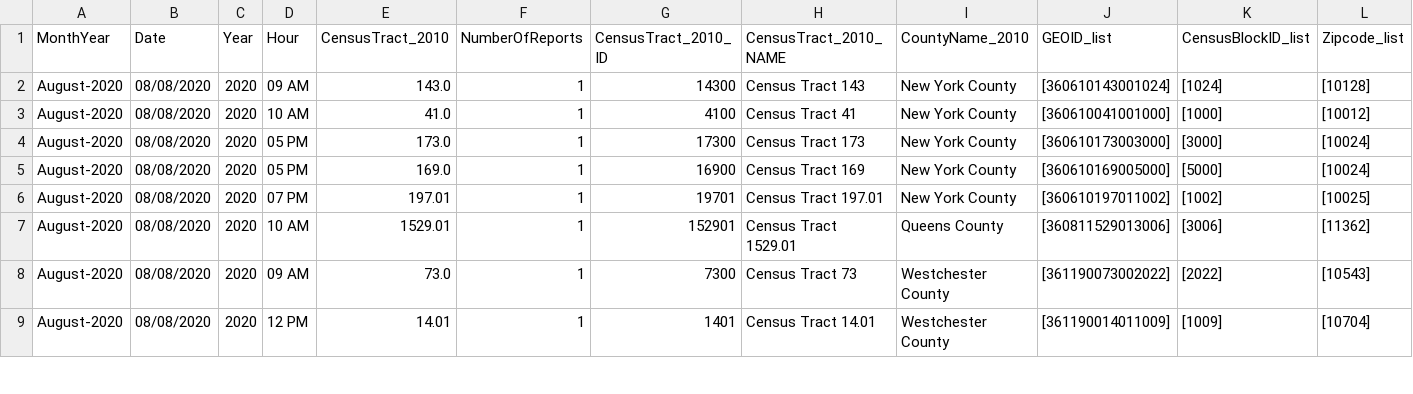
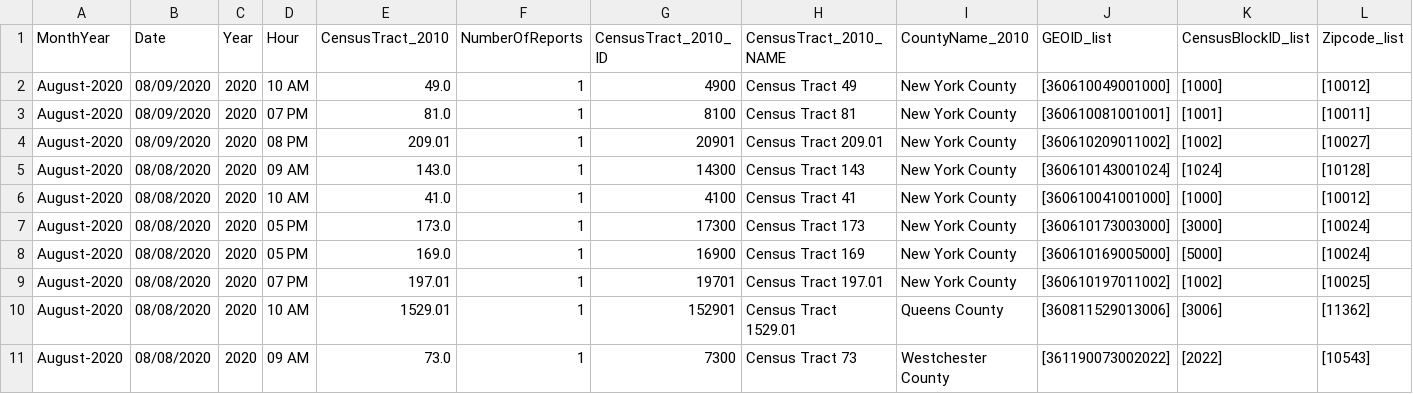
Before and after one commit to mhasan004/GasLeakProject, a CSV file: Getting_GasLeak_Data/DataFiles/ConEdison/GasHistory_2010_ReportFrequency_Hourly.csv, drawn as a sheet; only a part is shown; the shorter side is filled out with more unchanged rows; rows hold the shown columns only; the diff names each change by its address in the sheet, - before the commit and + after, or states it on an @@ line.

```diff
--- a/Getting_GasLeak_Data/DataFiles/ConEdison/GasHistory_2010_ReportFrequency_Hourly.csv
+++ b/Getting_GasLeak_Data/DataFiles/ConEdison/GasHistory_2010_ReportFrequency_Hourly.csv
+row 2: August-2020 | 08/09/2020 | 2020 | 10 AM | 49.0 | 1 | 4900 | Census Tract 49 | New York County | [360610049001000] | [1000] | [10012]
+row 3: August-2020 | 08/09/2020 | 2020 | 07 PM | 81.0 | 1 | 8100 | Census Tract 81 | New York County | [360610081001001] | [1001] | [10011]
+row 4: August-2020 | 08/09/2020 | 2020 | 08 PM | 209.01 | 1 | 20901 | Census Tract 209.01 | New York County | [360610209011002] | [1002] | [10027]
```
Also changed, not shown: Getting_GasLeak_Data/DataFiles/ConEdison/GasHistory_2010_ConEdisonTracts.csv, Getting_GasLeak_Data/DataFiles/ConEdison/GasHistory_2010_ReportFrequency_Monthly.csv.
